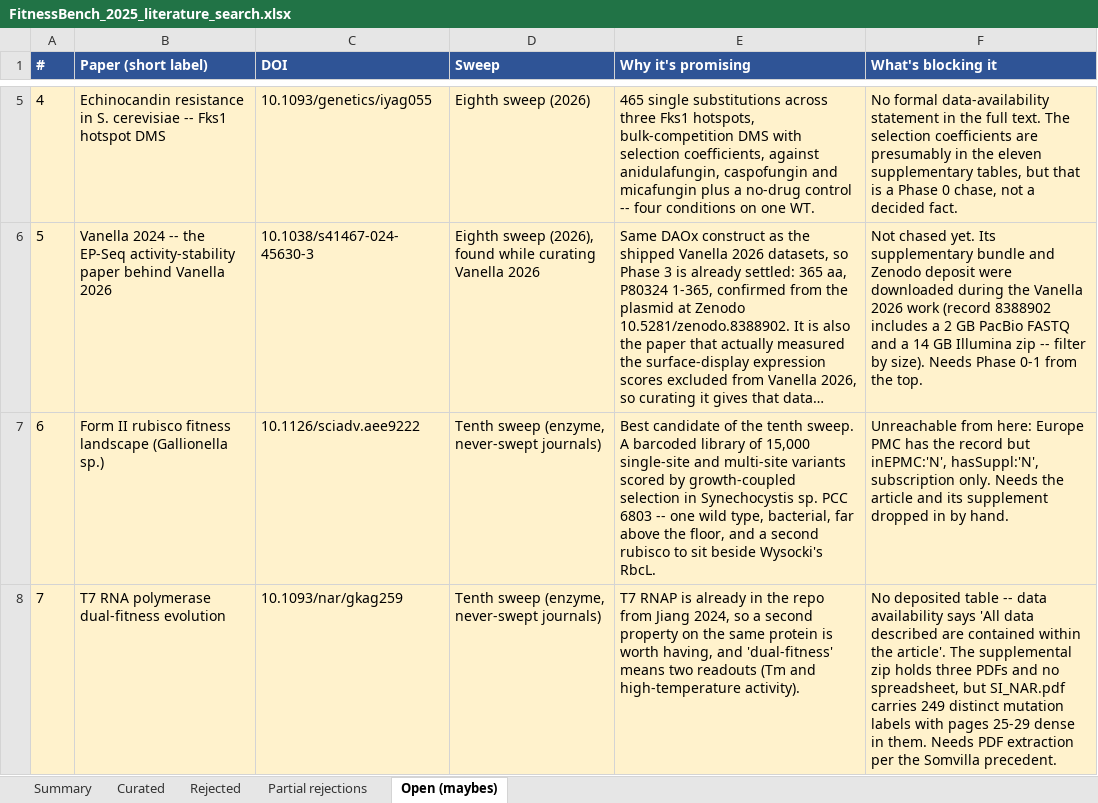
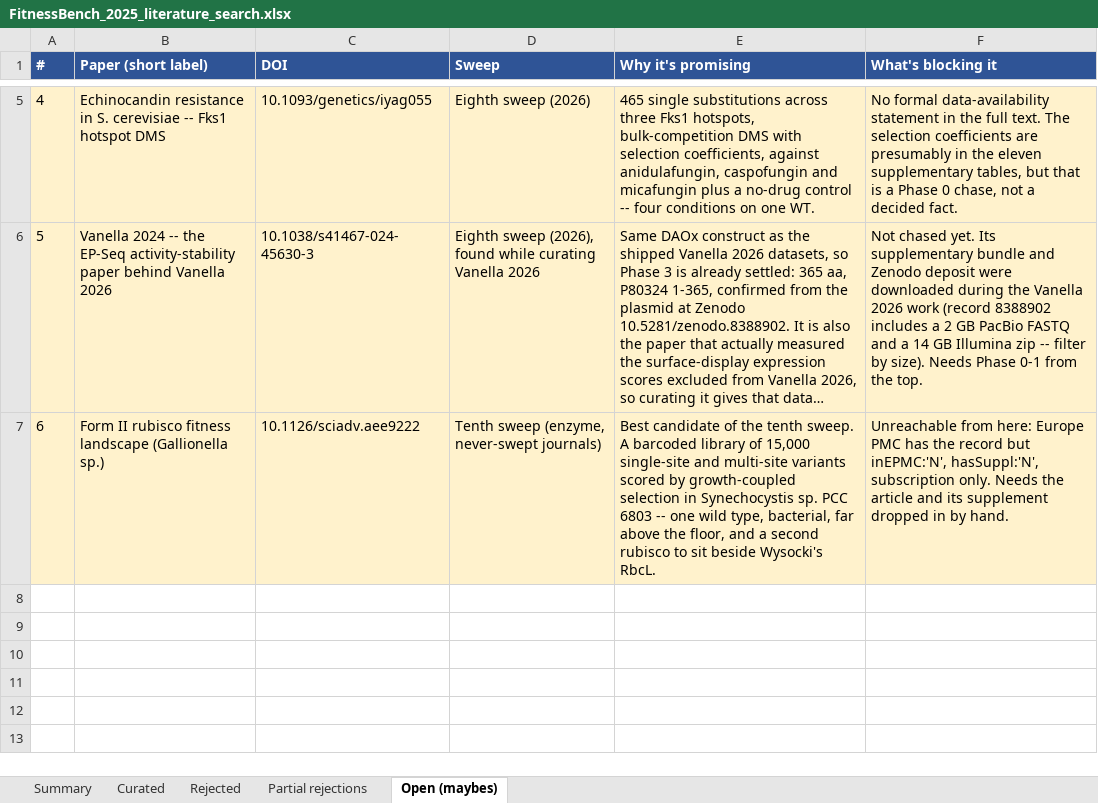
Before and after one commit to JYT86/fitnessbench, an Excel workbook: FitnessBench_2025_literature_search.xlsx, sheet Open (maybes), drawn as a sheet; only a part is shown, gaps mark what is left out; long unchanged cells end in …; values as stored, in another font and other column widths than the file's, no borders; the diff names each change by its address in the sheet, - before the commit and + after, or states it on an @@ line.

```diff
--- a/FitnessBench_2025_literature_search.xlsx (sheet Open (maybes))
+++ b/FitnessBench_2025_literature_search.xlsx (sheet Open (maybes))
-row 8: 7 | T7 RNA polymerase dual-fitness evolution | 10.1093/nar/gkag259 | Tenth sweep (enzyme, never-swept journals) | T7 RNAP is already in the repo from Jiang 2024, so a second property on the same protein is worth having, and 'dual-fitness' means two readouts (Tm and high-temperature activity). | No deposited table -- data availability says 'All data described are contained within the article'. The supplemental zip holds three PDFs and no spreadsheet, but SI_NAR.pdf carries 249 distinct mutation labels with pages 25-29 dense in them. Needs PDF extraction per the Somvilla precedent.
```
Also changed, not shown: sheet Curated, sheet Summary, 7 other files.
